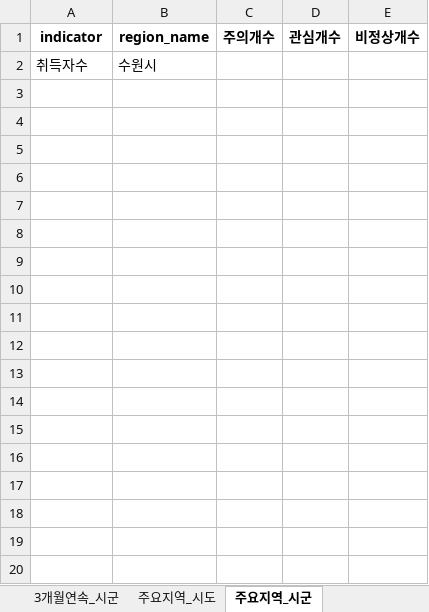
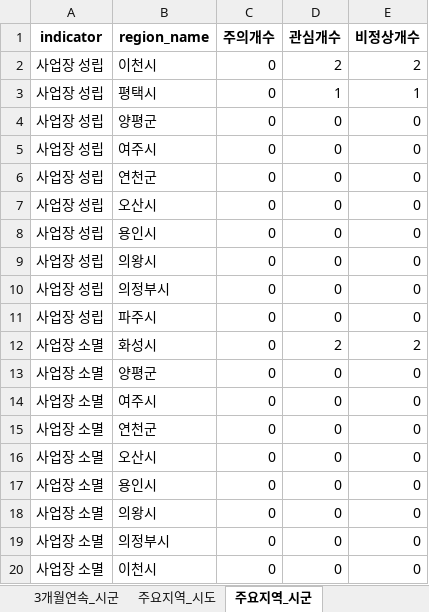
Before and after one commit to alicia-eunsil/auto_report, an Excel workbook: reports/2026-02/report_2026-02.xlsx, sheet 주요지역_시군, drawn as a sheet; only a part is shown; values as stored, in another font and other column widths than the file's, no borders; removed rows and columns are numbered as before the commit, all else as after; the diff covers the shown part only; the diff names each change by its address in the sheet, - before the commit and + after, or states it on an @@ line.

```diff
--- a/reports/2026-02/report_2026-02.xlsx (sheet 주요지역_시군)
+++ b/reports/2026-02/report_2026-02.xlsx (sheet 주요지역_시군)
-row 2: 취득자수 | 수원시
+row 2: 사업장 성립 | 이천시 | 0 | 2 | 2
+row 3: 사업장 성립 | 평택시 | 0 | 1 | 1
+row 4: 사업장 성립 | 양평군 | 0 | 0 | 0
+row 5: 사업장 성립 | 여주시 | 0 | 0 | 0
+row 6: 사업장 성립 | 연천군 | 0 | 0 | 0
+row 7: 사업장 성립 | 오산시 | 0 | 0 | 0
+row 8: 사업장 성립 | 용인시 | 0 | 0 | 0
+row 9: 사업장 성립 | 의왕시 | 0 | 0 | 0
+row 10: 사업장 성립 | 의정부시 | 0 | 0 | 0
+row 11: 사업장 성립 | 파주시 | 0 | 0 | 0
+row 12: 사업장 소멸 | 화성시 | 0 | 2 | 2
+row 13: 사업장 소멸 | 양평군 | 0 | 0 | 0
+row 14: 사업장 소멸 | 여주시 | 0 | 0 | 0
+row 15: 사업장 소멸 | 연천군 | 0 | 0 | 0
+row 16: 사업장 소멸 | 오산시 | 0 | 0 | 0
+row 17: 사업장 소멸 | 용인시 | 0 | 0 | 0
+row 18: 사업장 소멸 | 의왕시 | 0 | 0 | 0
+row 19: 사업장 소멸 | 의정부시 | 0 | 0 | 0
+row 20: 사업장 소멸 | 이천시 | 0 | 0 | 0
```
Also changed, not shown: 41 added rows elsewhere in this sheet, sheet 주요지역_시도, sheet 요약_전월대비, sheet 3개월연속_시군, sheet 요약_권역별, sheet 3개월연속_시도, data/master/employment_master.xlsx, 2 other files.
